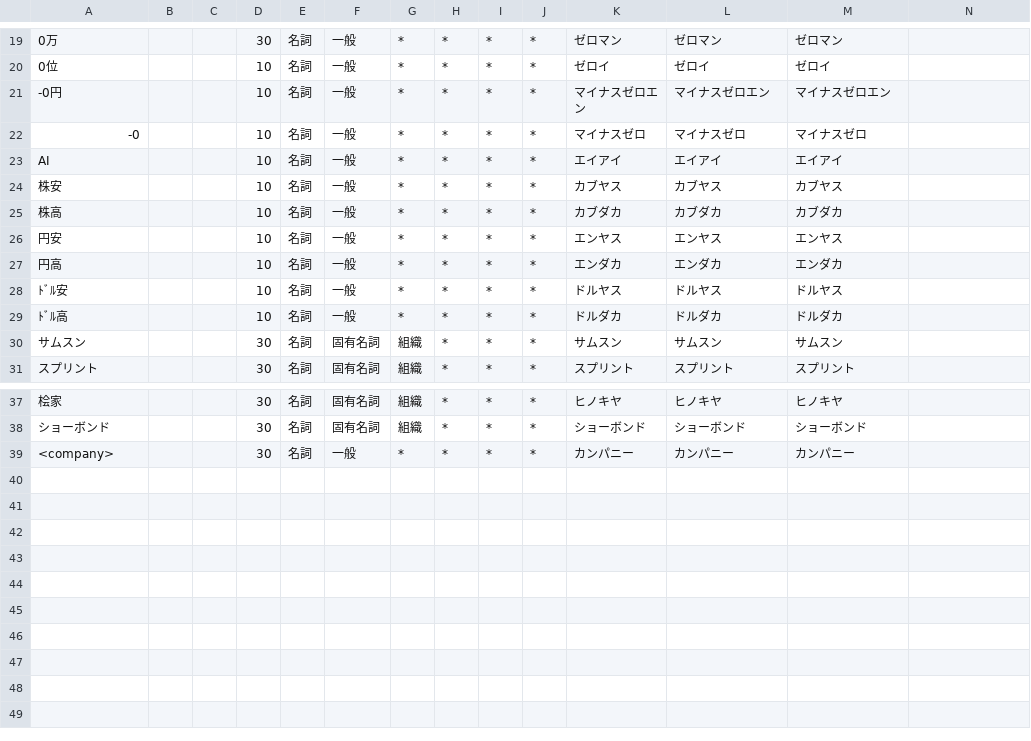
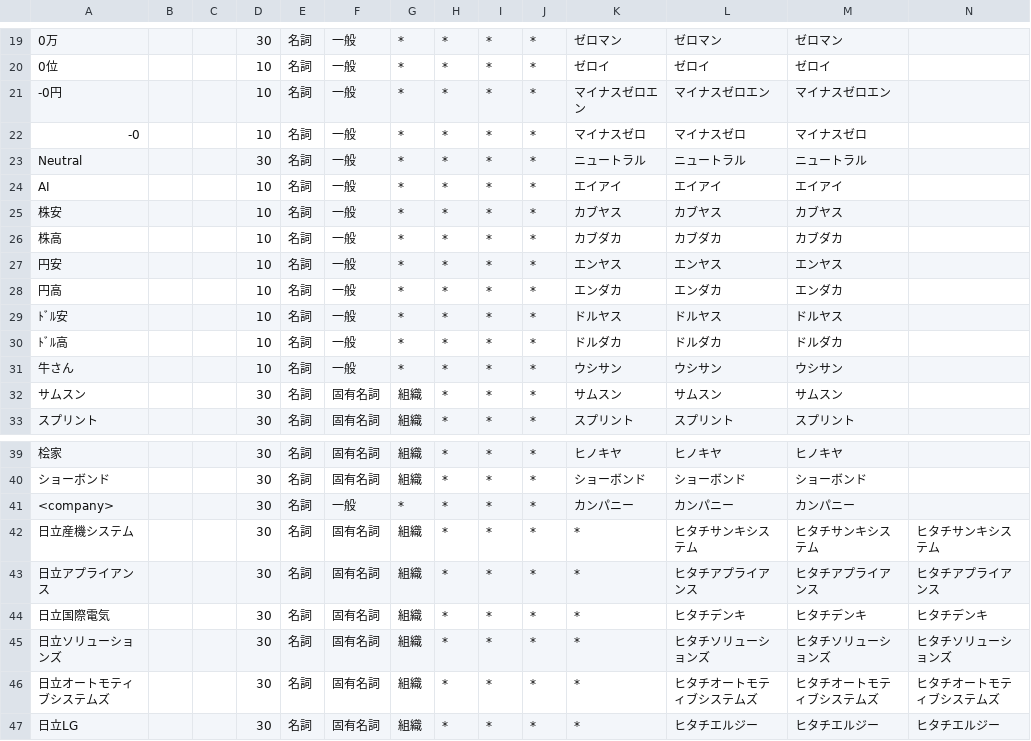
Before and after one commit to ShogoAkiyama/rltorch2, a CSV file: sentiment/mydict/mydict.csv, drawn as a sheet; only a part is shown, gaps mark what is left out.

```diff
--- a/sentiment/mydict/mydict.csv
+++ b/sentiment/mydict/mydict.csv
@@ -22,2 +22,3 @@
 -0,,,10,名詞,一般,*,*,*,*,マイナスゼロ,マイナスゼロ,マイナスゼロ
+Neutral,,,30,名詞,一般,*,*,*,*,ニュートラル,ニュートラル,ニュートラル
 AI,,,10,名詞,一般,*,*,*,*,エイアイ,エイアイ,エイアイ
@@ -29,2 +30,3 @@ AI,,,10,名詞,一般,*,*,*,*,エイアイ,エイアイ,エイアイ
 ﾄﾞﾙ高,,,10,名詞,一般,*,*,*,*,ドルダカ,ドルダカ,ドルダカ
+牛さん,,,10,名詞,一般,*,*,*,*,ウシサン,ウシサン,ウシサン
 サムスン,,,30,名詞,固有名詞,組織,*,*,*,サムスン,サムスン,サムスン
@@ -39 +41,7 @@ AI,,,10,名詞,一般,*,*,*,*,エイアイ,エイアイ,エイアイ
 <company>,,,30,名詞,一般,*,*,*,*,カンパニー,カンパニー,カンパニー
+日立産機システム,,,30,名詞,固有名詞,組織,*,*,*,*,ヒタチサンキシステム,ヒタチサンキシステム,ヒタチサンキシステム
+日立アプライアンス,,,30,名詞,固有名詞,組織,*,*,*,*,ヒタチアプライアンス,ヒタチアプライアンス,ヒタチアプライアンス
+日立国際電気,,,30,名詞,固有名詞,組織,*,*,*,*,ヒタチデンキ,ヒタチデンキ,ヒタチデンキ
+日立ソリューションズ,,,30,名詞,固有名詞,組織,*,*,*,*,ヒタチソリューションズ,ヒタチソリューションズ,ヒタチソリューションズ
+日立オートモティブシステムズ,,,30,名詞,固有名詞,組織,*,*,*,*,ヒタチオートモティブシステムズ,ヒタチオートモティブシステムズ,ヒタチオートモティブシステムズ
+日立LG,,,30,名詞,固有名詞,組織,*,*,*,*,ヒタチエルジー,ヒタチエルジー,ヒタチエルジー
```
Also changed, not shown: 7 other files.
